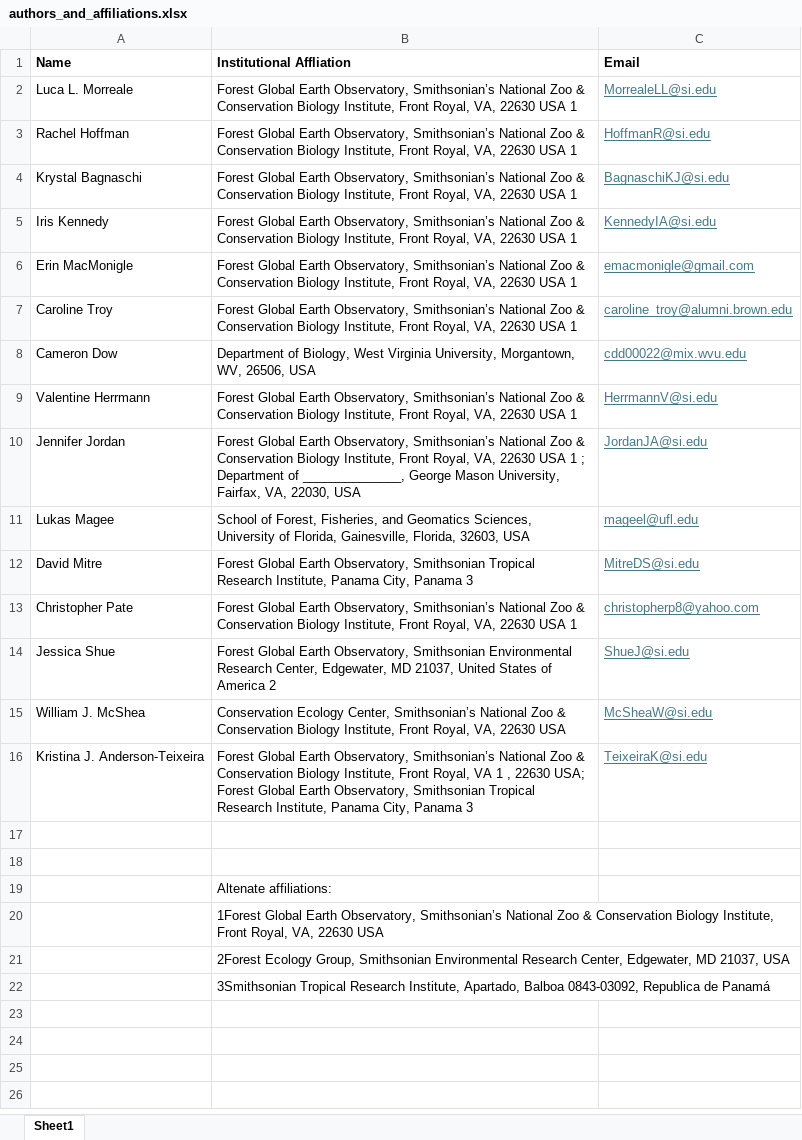
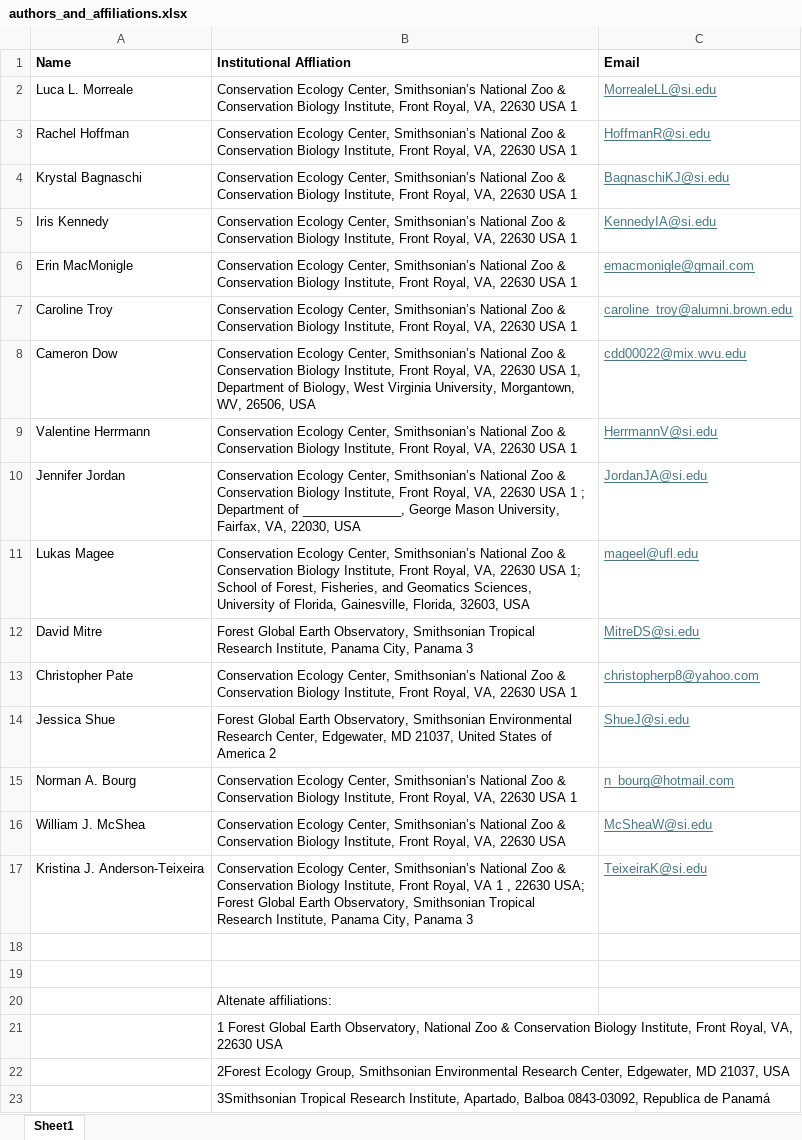
Before and after one commit to SCBI-ForestGEO/scbi_nuisance_species_biomass, an Excel workbook: doc/authors_and_affiliations.xlsx, sheet Sheet1, drawn as a sheet; values as stored, in another font and other column widths than the file's, no borders; table styles not drawn; addresses are those after the commit; the diff names each change by its address in the sheet, - before the commit and + after, or states it on an @@ line.

Commit message:
Update Author/Affiliations and Add Citation Checklist

```diff
--- a/doc/authors_and_affiliations.xlsx (sheet Sheet1)
+++ b/doc/authors_and_affiliations.xlsx (sheet Sheet1)
-B2:B7 (Institutional Affliation): Forest Global Earth Observatory, Smithsonian’s National…
+B2:B7 (Institutional Affliation): Conservation Ecology Center, Smithsonian’s National…
-B8 (Institutional Affliation): Department of…
+B8 (Institutional Affliation): Conservation Ecology Center, Smithsonian’s National Zoo & Conservation Biology Institute, Front Royal, VA, 22630 USA 1, Department of…
-B9 (Institutional Affliation): Forest Global Earth Observatory, Smithsonian’s National…
+B9 (Institutional Affliation): Conservation Ecology Center, Smithsonian’s National…
-B10 (Institutional Affliation): Forest Global Earth Observatory, Smithsonian’s National…
+B10 (Institutional Affliation): Conservation Ecology Center, Smithsonian’s National…
-B11 (Institutional Affliation): School of…
+B11 (Institutional Affliation): Conservation Ecology Center, Smithsonian’s National Zoo & Conservation Biology Institute, Front Royal, VA, 22630 USA 1; School of…
-B13 (Institutional Affliation): Forest Global Earth Observatory, Smithsonian’s National…
+B13 (Institutional Affliation): Conservation Ecology Center, Smithsonian’s National…
+row 15: Norman A. Bourg | Conservation Ecology Center, Smithsonian’s National Zoo & Conservation Biology Institute, Front Royal, VA, 22630 USA 1 | n_bourg@hotmail.com
-B17 (Institutional Affliation): Forest Global Earth Observatory, Smithsonian’s National…
+B17 (Institutional Affliation): Conservation Ecology Center, Smithsonian’s National…
-B21 (Institutional Affliation): 1Forest Global Earth Observatory, Smithsonian’s National Zoo…
+B21 (Institutional Affliation): 1 Forest Global Earth Observatory, National Zoo…
```
Also changed, not shown: 4 other files.
